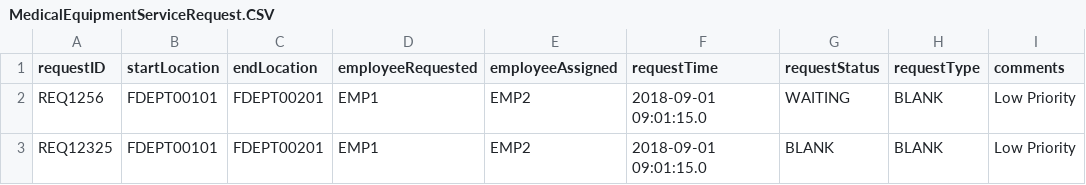
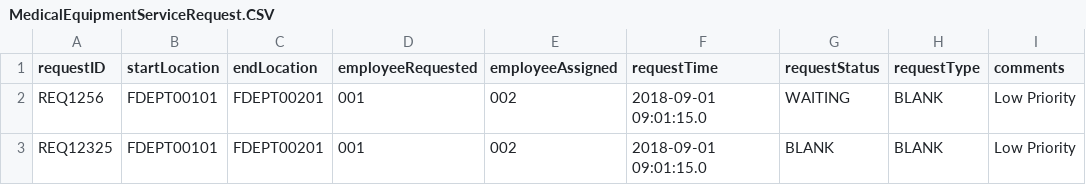
Before and after one commit to Bumble-The-Abominable-Snowman/CS3733-C22-Team-A-Application, a CSV file: src/main/resources/edu/wpi/cs3733/c22/teamA/db/CSVs/MedicalEquipmentServiceRequest.CSV, drawn as a sheet; only a part is shown; the diff names each change by its address in the sheet, - before the commit and + after, or states it on an @@ line.

```diff
--- a/src/main/resources/edu/wpi/cs3733/c22/teamA/db/CSVs/MedicalEquipmentServiceRequest.CSV
+++ b/src/main/resources/edu/wpi/cs3733/c22/teamA/db/CSVs/MedicalEquipmentServiceRequest.CSV
-D2:D3 (employeeRequested): EMP1
+D2:D3 (employeeRequested): 001
-E2:E3 (employeeAssigned): EMP2
+E2:E3 (employeeAssigned): 002
```
Also changed, not shown: 12 other files.
